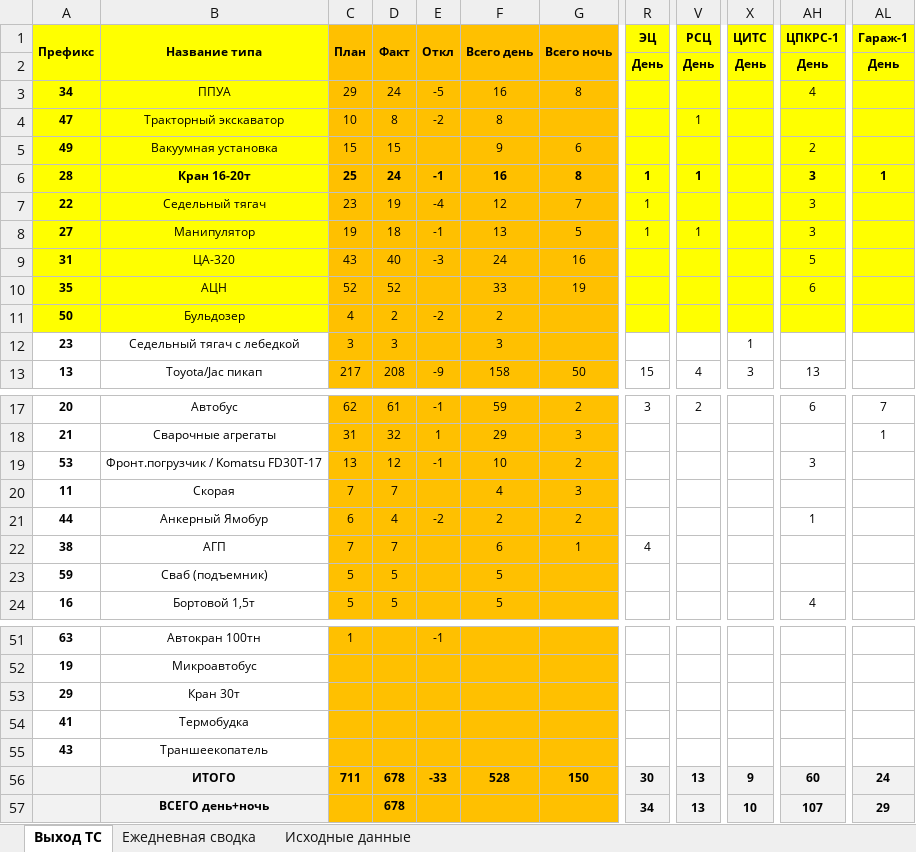
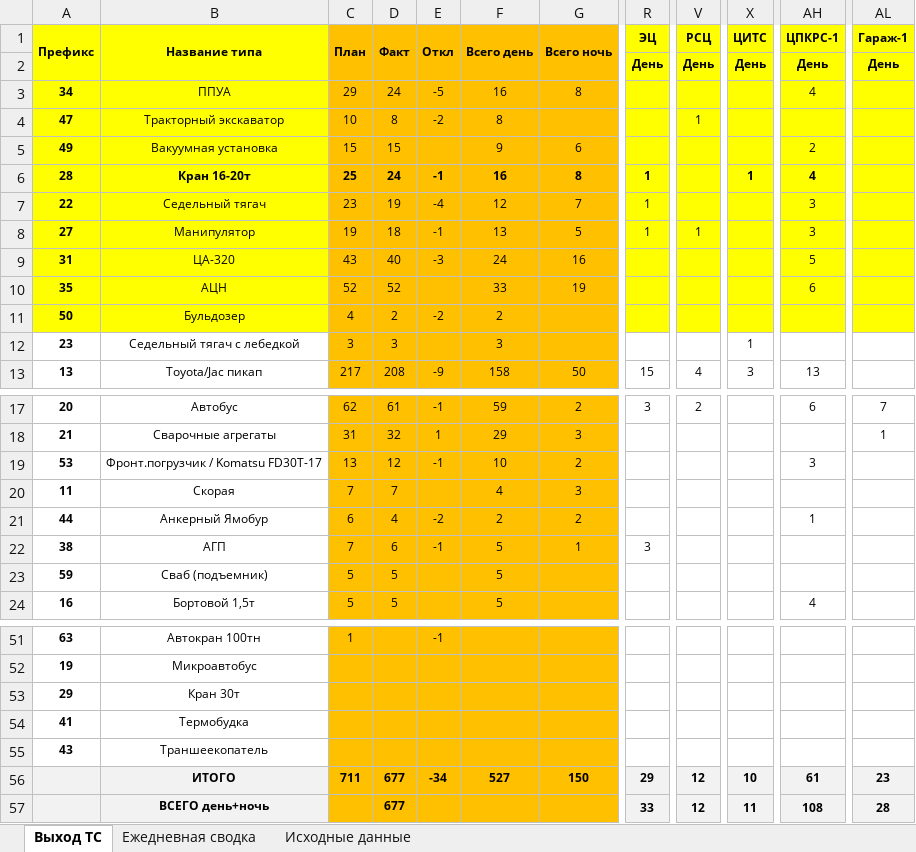
Before and after one commit to aura2889/summary, an Excel workbook: archive/2026-10-20/svod.xlsx, sheet Выход ТС, drawn as a sheet; only a part is shown, gaps mark what is left out; values as stored, in another font and other column widths than the file's, no borders; the diff names each change by its address in the sheet, - before the commit and + after, or states it on an @@ line.

```diff
--- a/archive/2026-10-20/svod.xlsx (sheet Выход ТС)
+++ b/archive/2026-10-20/svod.xlsx (sheet Выход ТС)
-V6 (РСЦ): 1
+V6 (РСЦ): (empty)
-X6 (ЦИТС): (empty)
+X6 (ЦИТС): 1
-AH6 (ЦПКРС-1): 3
+AH6 (ЦПКРС-1): 4
-AL6 (Гараж-1): 1
+AL6 (Гараж-1): (empty)
-D22 (Факт): 7
+D22 (Факт): 6
-E22 (Откл): (empty)
+E22 (Откл): -1
-F22 (Всего день): 6
+F22 (Всего день): 5
-R22 (ЭЦ): 4
+R22 (ЭЦ): 3
-D56:D57 (Факт): 678
+D56:D57 (Факт): 677
-E56 (Откл): -33
+E56 (Откл): -34
-F56 (Всего день): 528
+F56 (Всего день): 527
-R56 (ЭЦ): 30
+R56 (ЭЦ): 29
-V56:V57 (РСЦ): 13
+V56:V57 (РСЦ): 12
-X56 (ЦИТС): 9
+X56 (ЦИТС): 10
-AH56 (ЦПКРС-1): 60
+AH56 (ЦПКРС-1): 61
-AL56 (Гараж-1): 24
+AL56 (Гараж-1): 23
-R57 (ЭЦ): 34
+R57 (ЭЦ): 33
-X57 (ЦИТС): 10
+X57 (ЦИТС): 11
-AH57 (ЦПКРС-1): 107
+AH57 (ЦПКРС-1): 108
-AL57 (Гараж-1): 29
+AL57 (Гараж-1): 28
```
Also changed, not shown: sheet Исходные данные, sheet Ежедневная сводка, formulas that keep their value, raw/BUS.xlsx, raw/SVOD.xlsx, 7 other files.
